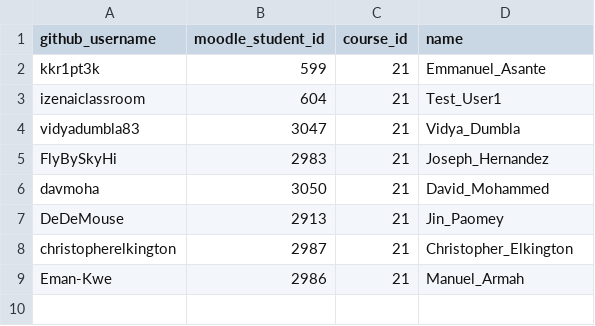
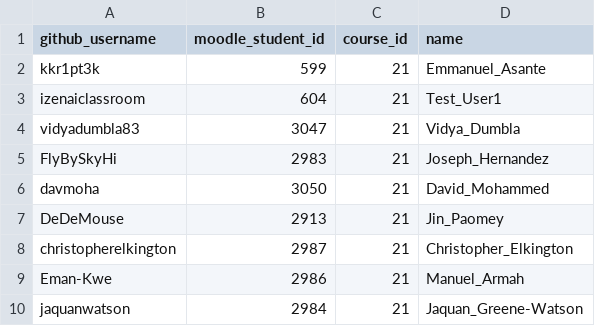
Before and after one commit to iZen-AI-Academy/izen-shared-config, a CSV file: github_moodle_map.csv, drawn as a sheet; the diff names each change by its address in the sheet, - before the commit and + after, or states it on an @@ line.

Commit message:
Update github_moodle_map.csv

```diff
--- a/github_moodle_map.csv
+++ b/github_moodle_map.csv
+row 10: jaquanwatson | 2984 | 21 | Jaquan_Greene-Watson
```
